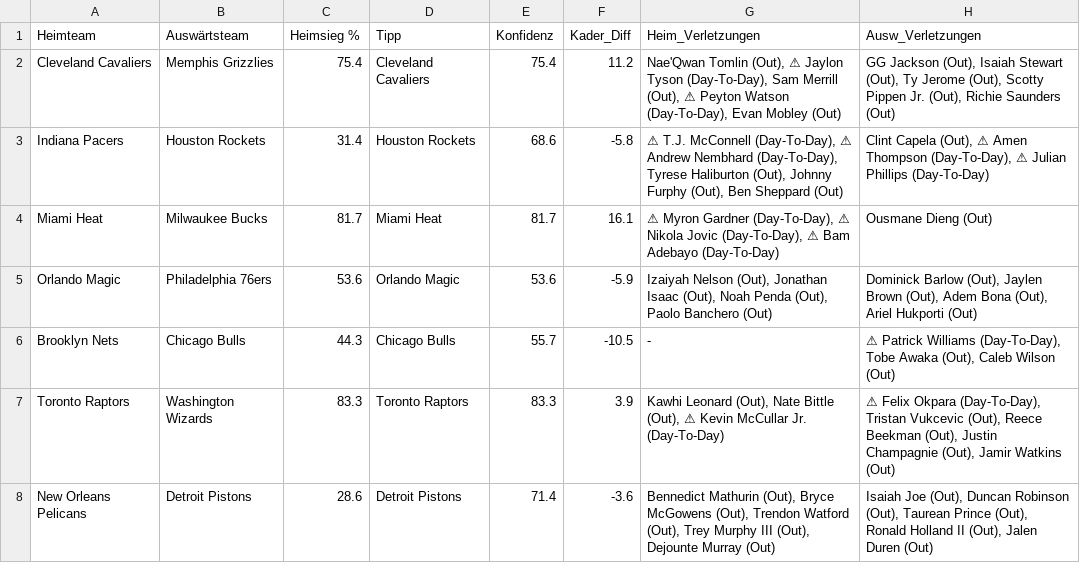
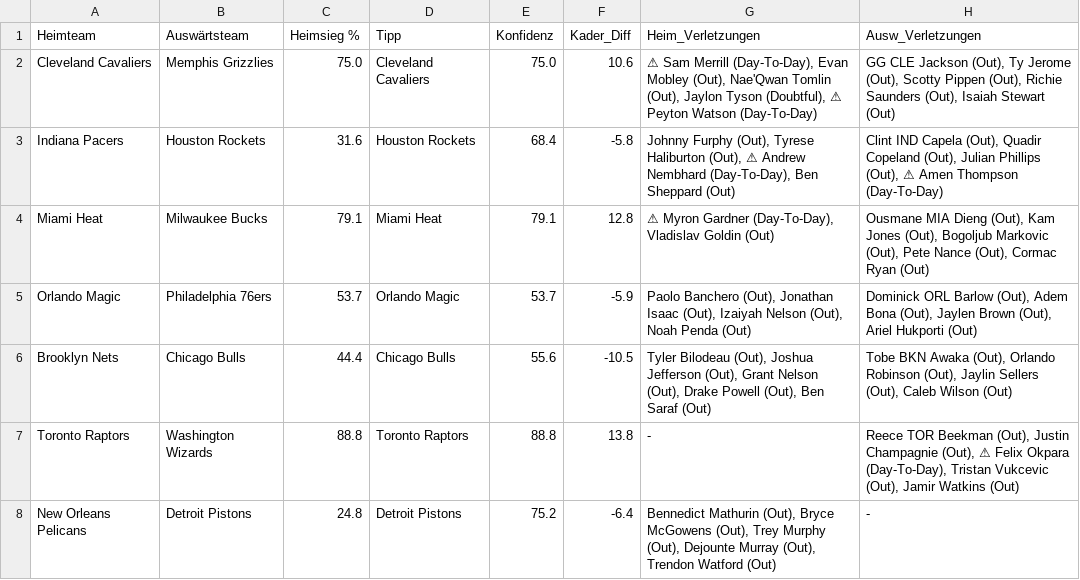
Before and after one commit to aalauge/NBA-Vorhersagen, a CSV file: results/predictions_2026-11-18.csv, drawn as a sheet; only a part is shown; the diff covers the shown part only; the diff names each change by its address in the sheet, - before the commit and + after, or states it on an @@ line.

```diff
--- a/results/predictions_2026-11-18.csv
+++ b/results/predictions_2026-11-18.csv
-C2 (Heimsieg %): 75.4
+C2 (Heimsieg %): 75.0
-E2 (Konfidenz): 75.4
+E2 (Konfidenz): 75.0
-F2 (Kader_Diff): 11.2
+F2 (Kader_Diff): 10.6
-G2 (Heim_Verletzungen): Nae'Qwan Tomlin (Out), ⚠ Jaylon Tyson (Day-To-Day), Sam Merrill (Out), ⚠ Peyton Watson (Day-To-Day), Evan Mobley (Out)
+G2 (Heim_Verletzungen): ⚠ Sam Merrill (Day-To-Day), Evan Mobley (Out), Nae'Qwan Tomlin (Out), Jaylon Tyson (Doubtful), ⚠ Peyton Watson (Day-To-Day)
-H2 (Ausw_Verletzungen): GG Jackson (Out), Isaiah Stewart (Out), Ty Jerome (Out), Scotty Pippen Jr. (Out), Richie Saunders (Out)
+H2 (Ausw_Verletzungen): GG CLE Jackson (Out), Ty Jerome (Out), Scotty Pippen (Out), Richie Saunders (Out), Isaiah Stewart (Out)
-C3 (Heimsieg %): 31.4
+C3 (Heimsieg %): 31.6
-E3 (Konfidenz): 68.6
+E3 (Konfidenz): 68.4
-G3 (Heim_Verletzungen): ⚠ T.J. McConnell (Day-To-Day), ⚠ Andrew Nembhard (Day-To-Day), Tyrese Haliburton (Out), Johnny Furphy (Out), Ben Sheppard…
+G3 (Heim_Verletzungen): Johnny Furphy (Out), Tyrese Haliburton (Out), ⚠ Andrew Nembhard (Day-To-Day), Ben Sheppard…
-H3 (Ausw_Verletzungen): Clint Capela (Out), ⚠ Amen Thompson (Day-To-Day), ⚠ Julian Phillips (Day-To-Day)
+H3 (Ausw_Verletzungen): Clint IND Capela (Out), Quadir Copeland (Out), Julian Phillips (Out), ⚠ Amen Thompson (Day-To-Day)
-C4 (Heimsieg %): 81.7
+C4 (Heimsieg %): 79.1
-E4 (Konfidenz): 81.7
+E4 (Konfidenz): 79.1
-F4 (Kader_Diff): 16.1
+F4 (Kader_Diff): 12.8
-G4 (Heim_Verletzungen): …Gardner (Day-To-Day), ⚠ Nikola Jovic (Day-To-Day), ⚠ Bam Adebayo (Day-To-Day)
+G4 (Heim_Verletzungen): …Gardner (Day-To-Day), Vladislav Goldin (Out)
-H4 (Ausw_Verletzungen): Ousmane Dieng (Out)
+H4 (Ausw_Verletzungen): Ousmane MIA Dieng (Out), Kam Jones (Out), Bogoljub Markovic (Out), Pete Nance (Out), Cormac Ryan (Out)
-C5 (Heimsieg %): 53.6
+C5 (Heimsieg %): 53.7
-E5 (Konfidenz): 53.6
+E5 (Konfidenz): 53.7
-G5 (Heim_Verletzungen): Izaiyah Nelson (Out), Jonathan Isaac (Out), Noah Penda (Out), Paolo Banchero (Out)
+G5 (Heim_Verletzungen): Paolo Banchero (Out), Jonathan Isaac (Out), Izaiyah Nelson (Out), Noah Penda (Out)
-H5 (Ausw_Verletzungen): Dominick Barlow (Out), Jaylen Brown (Out), Adem Bona (Out), Ariel…
+H5 (Ausw_Verletzungen): Dominick ORL Barlow (Out), Adem Bona (Out), Jaylen Brown (Out), Ariel…
-C6 (Heimsieg %): 44.3
+C6 (Heimsieg %): 44.4
-E6 (Konfidenz): 55.7
+E6 (Konfidenz): 55.6
-G6 (Heim_Verletzungen): -
+G6 (Heim_Verletzungen): Tyler Bilodeau (Out), Joshua Jefferson (Out), Grant Nelson (Out), Drake Powell (Out), Ben Saraf (Out)
-H6 (Ausw_Verletzungen): ⚠ Patrick Williams (Day-To-Day), Tobe Awaka (Out), Caleb…
+H6 (Ausw_Verletzungen): Tobe BKN Awaka (Out), Orlando Robinson (Out), Jaylin Sellers (Out), Caleb…
-C7 (Heimsieg %): 83.3
+C7 (Heimsieg %): 88.8
-E7 (Konfidenz): 83.3
+E7 (Konfidenz): 88.8
-F7 (Kader_Diff): 3.9
+F7 (Kader_Diff): 13.8
-G7 (Heim_Verletzungen): Kawhi Leonard (Out), Nate Bittle (Out), ⚠ Kevin McCullar Jr. (Day-To-Day)
+G7 (Heim_Verletzungen): -
-H7 (Ausw_Verletzungen): ⚠ Felix Okpara (Day-To-Day), Tristan Vukcevic (Out), Reece Beekman (Out), Justin Champagnie (Out), Jamir…
+H7 (Ausw_Verletzungen): Reece TOR Beekman (Out), Justin Champagnie (Out), ⚠ Felix Okpara (Day-To-Day), Tristan Vukcevic (Out), Jamir…
-C8 (Heimsieg %): 28.6
+C8 (Heimsieg %): 24.8
-E8 (Konfidenz): 71.4
+E8 (Konfidenz): 75.2
-F8 (Kader_Diff): -3.6
+F8 (Kader_Diff): -6.4
-G8 (Heim_Verletzungen): …McGowens (Out), Trendon Watford (Out), Trey Murphy III (Out), Dejounte Murray (Out)
+G8 (Heim_Verletzungen): …McGowens (Out), Trey Murphy (Out), Dejounte Murray (Out), Trendon Watford (Out)
-H8 (Ausw_Verletzungen): Isaiah Joe (Out), Duncan Robinson (Out), Taurean Prince (Out), Ronald Holland II (Out), Jalen Duren (Out)
+H8 (Ausw_Verletzungen): -
```
Also changed, not shown: 20 edited cells elsewhere in this file.
